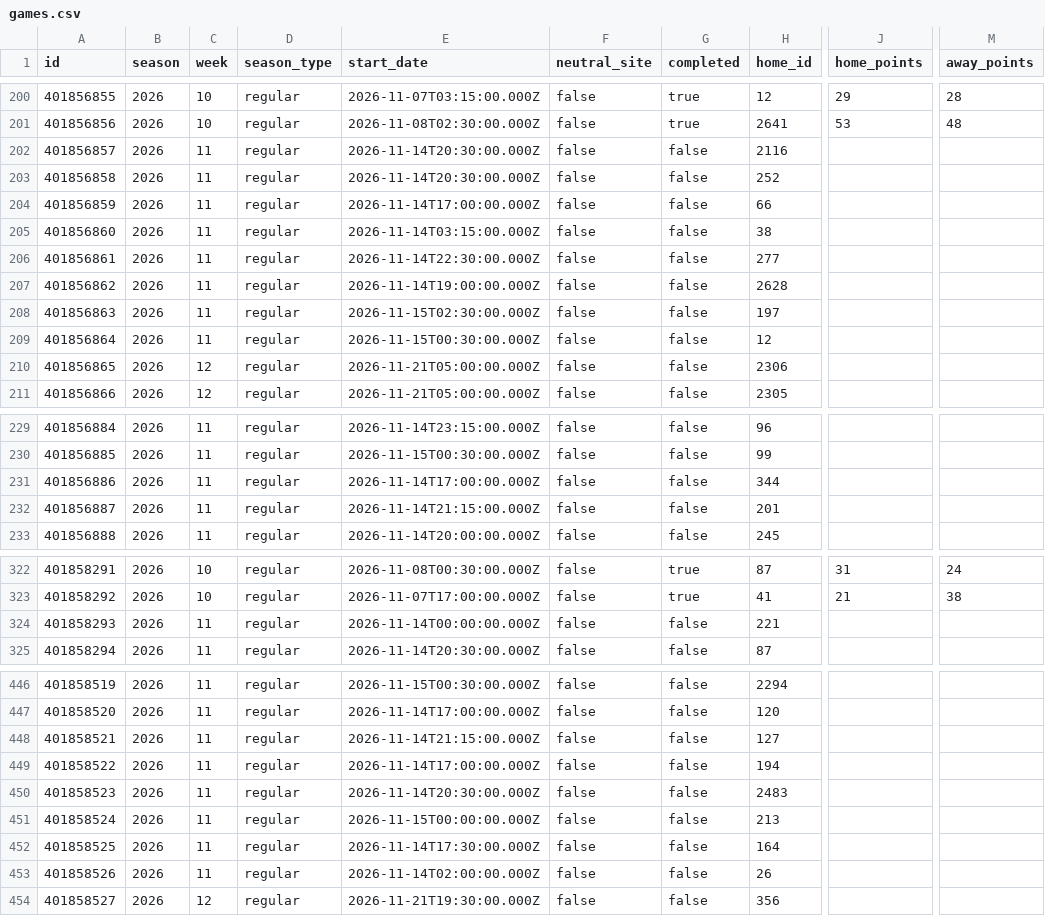
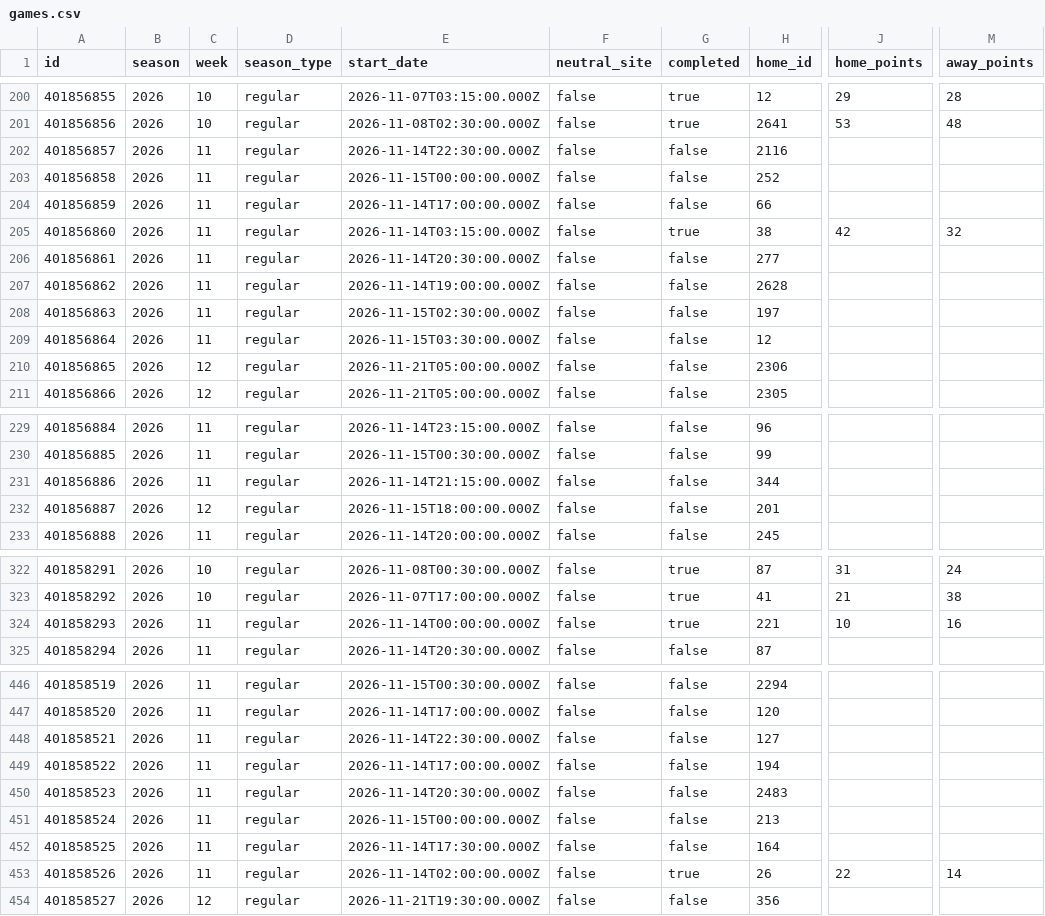
Before and after one commit to SamBennettDev/rank, a CSV file: data/seasons/2026/games.csv, drawn as a sheet; only a part is shown, gaps mark what is left out; the diff covers the shown part only; the diff names each change by its address in the sheet, - before the commit and + after, or states it on an @@ line.

Commit message:
Update 2026 results (+20 / -20 game rows)

```diff
--- a/data/seasons/2026/games.csv
+++ b/data/seasons/2026/games.csv
-E202 (start_date): 2026-11-14T20:30:00.000Z
+E202 (start_date): 2026-11-14T22:30:00.000Z
-E203 (start_date): 2026-11-14T20:30:00.000Z
+E203 (start_date): 2026-11-15T00:00:00.000Z
-G205 (completed): false
+G205 (completed): true
-J205 (home_points): (empty)
+J205 (home_points): 42
-M205 (away_points): (empty)
+M205 (away_points): 32
-E206 (start_date): 2026-11-14T22:30:00.000Z
+E206 (start_date): 2026-11-14T20:30:00.000Z
-E209 (start_date): 2026-11-15T00:30:00.000Z
+E209 (start_date): 2026-11-15T03:30:00.000Z
-E231 (start_date): 2026-11-14T17:00:00.000Z
+E231 (start_date): 2026-11-14T21:15:00.000Z
-C232 (week): 11
+C232 (week): 12
-E232 (start_date): 2026-11-14T21:15:00.000Z
+E232 (start_date): 2026-11-15T18:00:00.000Z
-G324 (completed): false
+G324 (completed): true
-J324 (home_points): (empty)
+J324 (home_points): 10
-M324 (away_points): (empty)
+M324 (away_points): 16
-E448 (start_date): 2026-11-14T21:15:00.000Z
+E448 (start_date): 2026-11-14T22:30:00.000Z
-G453 (completed): false
+G453 (completed): true
-J453 (home_points): (empty)
+J453 (home_points): 22
-M453 (away_points): (empty)
+M453 (away_points): 14
```
Also changed, not shown: 12 edited cells elsewhere in this file, 11 other files.
